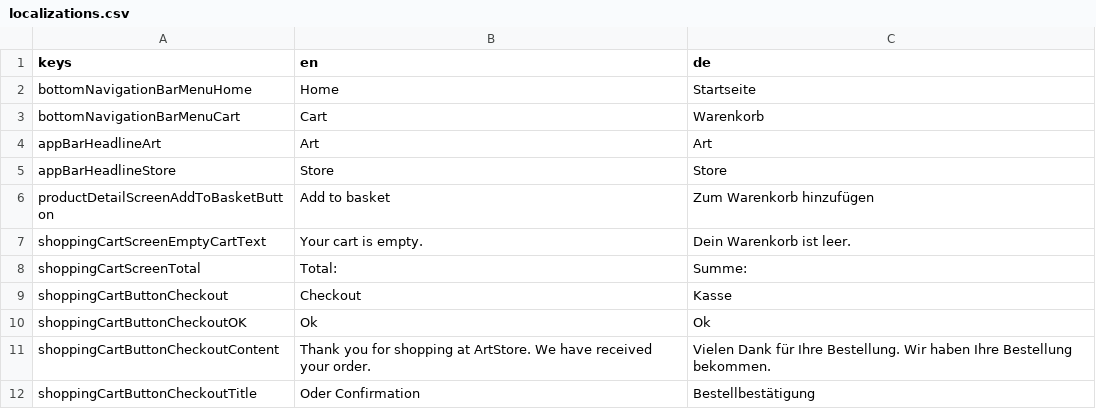
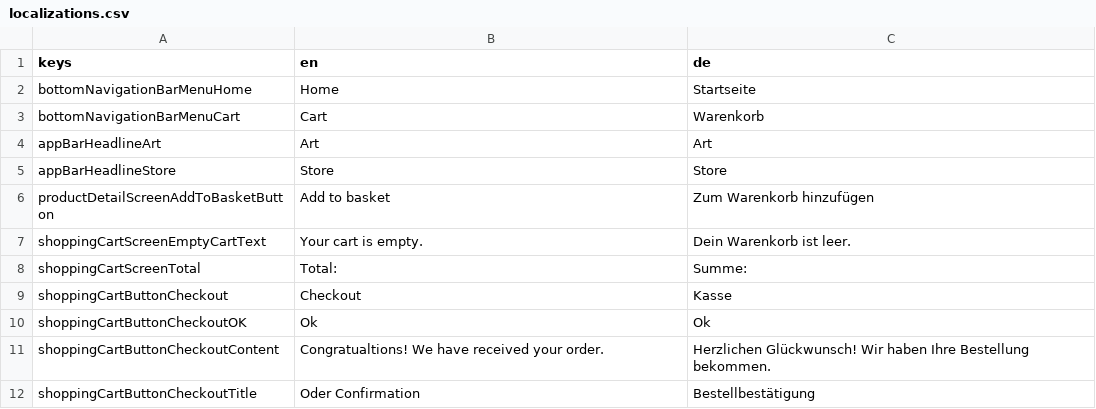
Before and after one commit to jlaskowska/art_store, a CSV file: assets_dev/localizations/localizations.csv, drawn as a sheet.

Commit message:
Updated localizations.

```diff
--- a/assets_dev/localizations/localizations.csv
+++ b/assets_dev/localizations/localizations.csv
@@ -10,3 +10,3 @@ shoppingCartButtonCheckout;Checkout;Kasse
 shoppingCartButtonCheckoutOK;Ok;Ok
-shoppingCartButtonCheckoutContent;"Thank you for shopping at ArtStore. We have received your order. ";"Vielen Dank für Ihre Bestellung. Wir haben Ihre Bestellung bekommen. "
+shoppingCartButtonCheckoutContent;"Congratualtions! We have received your order. ";"Herzlichen Glückwunsch! Wir haben Ihre Bestellung bekommen. "
 shoppingCartButtonCheckoutTitle;Oder Confirmation;Bestellbestätigung
```
Also changed, not shown: 1 other file.
